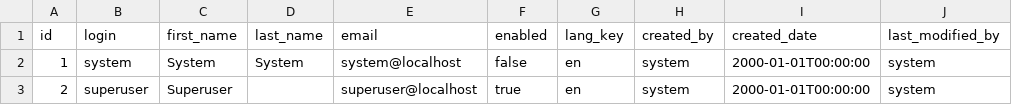
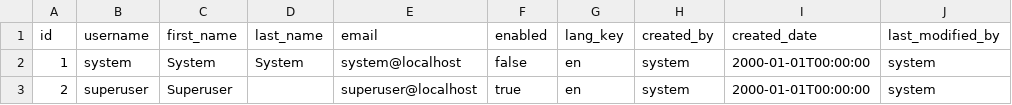
Before and after one commit to mmrath/base-app, a CSV file: src/main/resources/db/changelog/data/core/users.csv, drawn as a sheet; only a part is shown; the diff names each change by its address in the sheet, - before the commit and + after, or states it on an @@ line.

Commit message:
login to username change

```diff
--- a/src/main/resources/db/changelog/data/core/users.csv
+++ b/src/main/resources/db/changelog/data/core/users.csv
-B1: login
+B1: username
```
Also changed, not shown: 7 other files.
